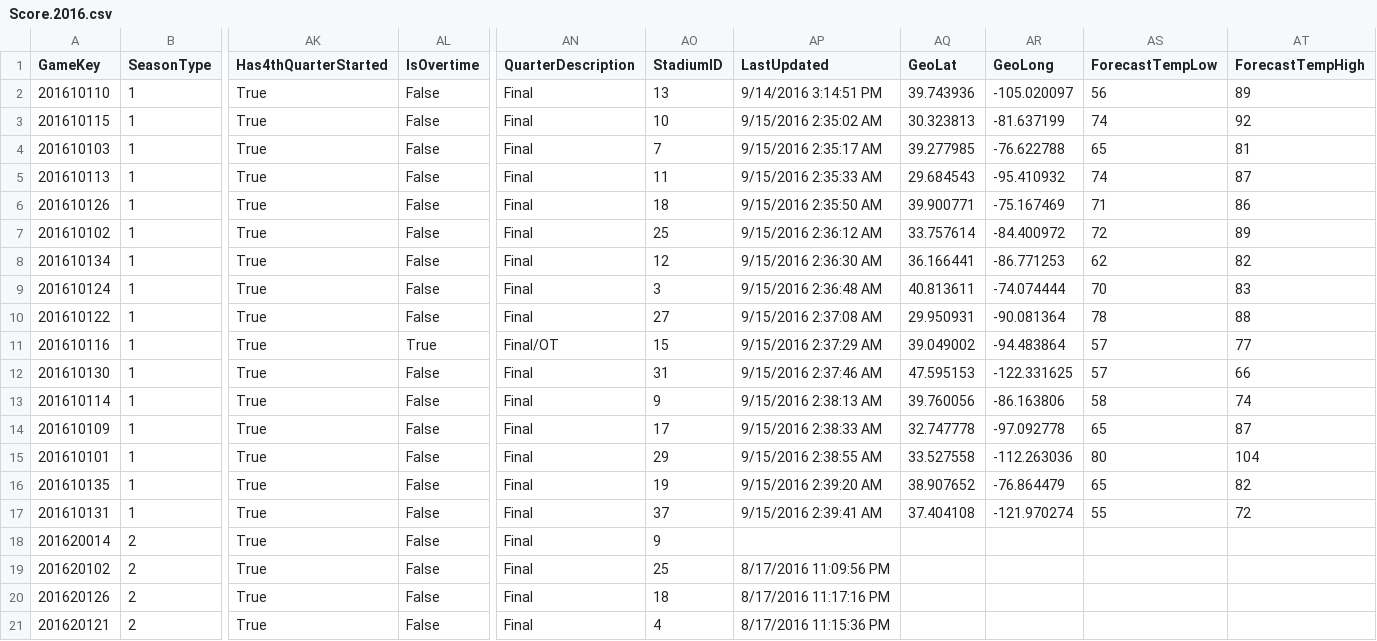
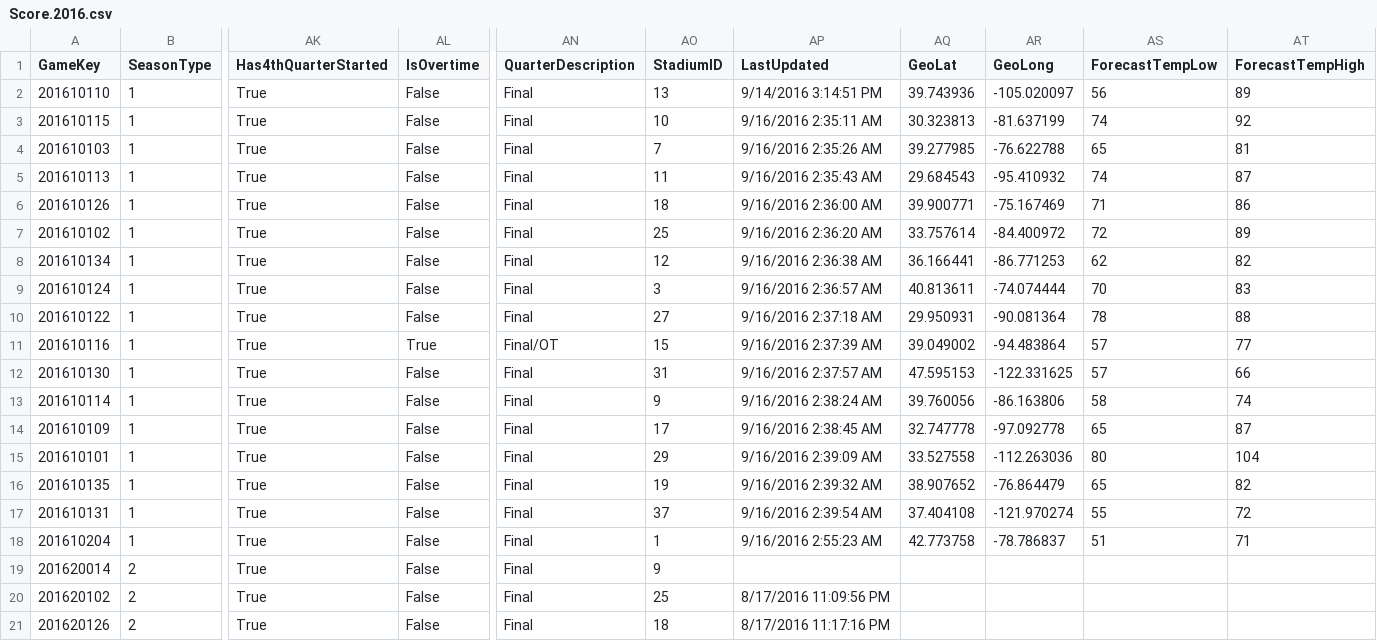
Before and after one commit to jreiher2003/peer_flask, a CSV file: sports/Score.2016.csv, drawn as a sheet; only a part is shown, gaps mark what is left out; the shorter side is filled out with more unchanged rows; rows hold the shown columns only; the diff names each change by its address in the sheet, - before the commit and + after, or states it on an @@ line.

```diff
--- a/sports/Score.2016.csv
+++ b/sports/Score.2016.csv
-AP3 (LastUpdated): 9/15/2016 2:35:02 AM
+AP3 (LastUpdated): 9/16/2016 2:35:11 AM
-AP4 (LastUpdated): 9/15/2016 2:35:17 AM
+AP4 (LastUpdated): 9/16/2016 2:35:26 AM
-AP5 (LastUpdated): 9/15/2016 2:35:33 AM
+AP5 (LastUpdated): 9/16/2016 2:35:43 AM
-AP6 (LastUpdated): 9/15/2016 2:35:50 AM
+AP6 (LastUpdated): 9/16/2016 2:36:00 AM
-AP7 (LastUpdated): 9/15/2016 2:36:12 AM
+AP7 (LastUpdated): 9/16/2016 2:36:20 AM
-AP8 (LastUpdated): 9/15/2016 2:36:30 AM
+AP8 (LastUpdated): 9/16/2016 2:36:38 AM
-AP9 (LastUpdated): 9/15/2016 2:36:48 AM
+AP9 (LastUpdated): 9/16/2016 2:36:57 AM
-AP10 (LastUpdated): 9/15/2016 2:37:08 AM
+AP10 (LastUpdated): 9/16/2016 2:37:18 AM
-AP11 (LastUpdated): 9/15/2016 2:37:29 AM
+AP11 (LastUpdated): 9/16/2016 2:37:39 AM
-AP12 (LastUpdated): 9/15/2016 2:37:46 AM
+AP12 (LastUpdated): 9/16/2016 2:37:57 AM
-AP13 (LastUpdated): 9/15/2016 2:38:13 AM
+AP13 (LastUpdated): 9/16/2016 2:38:24 AM
-AP14 (LastUpdated): 9/15/2016 2:38:33 AM
+AP14 (LastUpdated): 9/16/2016 2:38:45 AM
-AP15 (LastUpdated): 9/15/2016 2:38:55 AM
+AP15 (LastUpdated): 9/16/2016 2:39:09 AM
-AP16 (LastUpdated): 9/15/2016 2:39:20 AM
+AP16 (LastUpdated): 9/16/2016 2:39:32 AM
-AP17 (LastUpdated): 9/15/2016 2:39:41 AM
+AP17 (LastUpdated): 9/16/2016 2:39:54 AM
+row 18: 201610204 | 1 | True | False | Final | 1 | 9/16/2016 2:55:23 AM | 42.773758 | -78.786837 | 51 | 71
```
Also changed, not shown: sports/Game.2016.csv, sports/Schedule.2016.csv, 33 other files.
